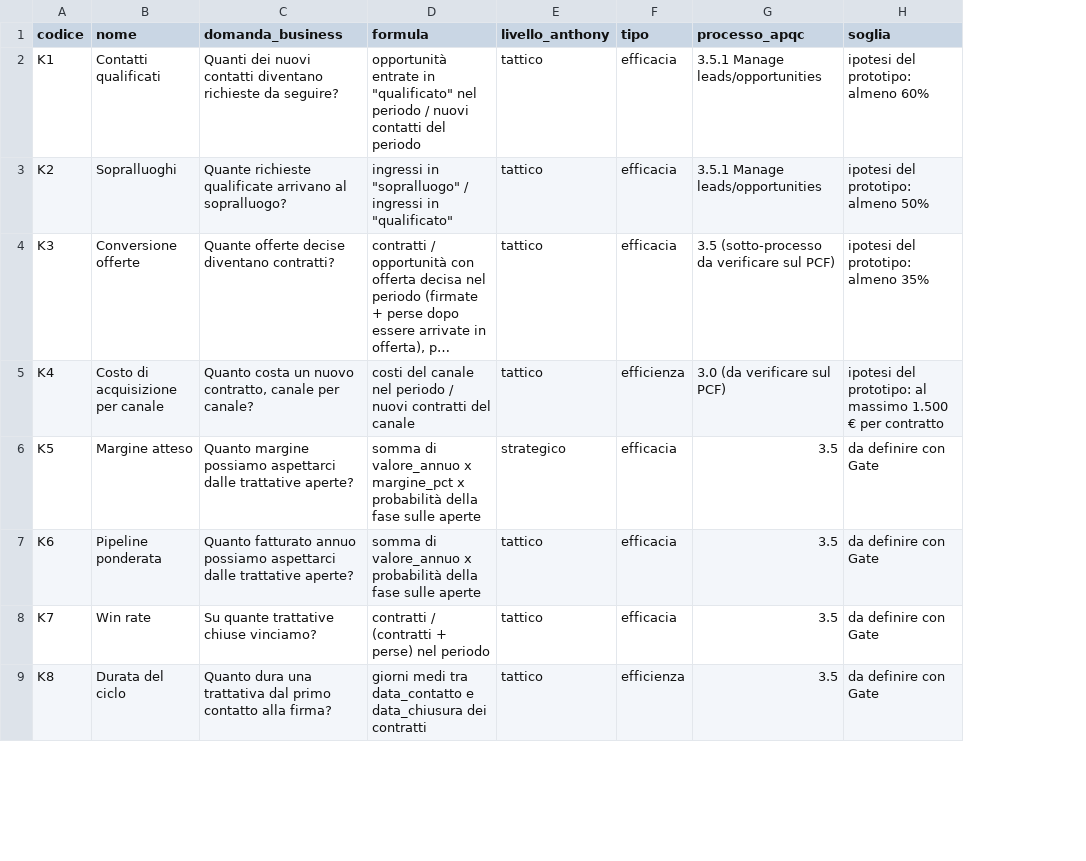
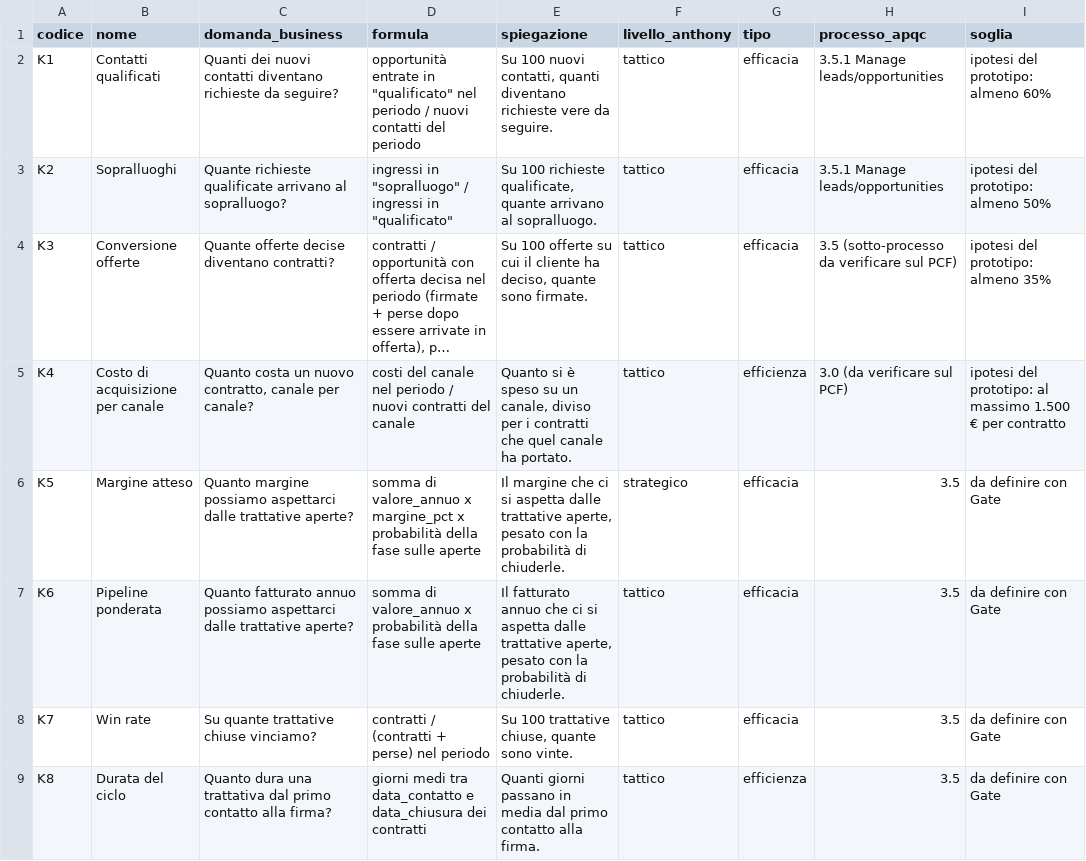
Before and after one commit to nickchirico72-jpg/Claude-skill, a CSV file: data/csv/kpi_catalogo.csv, drawn as a sheet; only a part is shown; long unchanged cells end in …; the diff names each change by its address in the sheet, - before the commit and + after, or states it on an @@ line.

```diff
--- a/data/csv/kpi_catalogo.csv
+++ b/data/csv/kpi_catalogo.csv
+column E (spiegazione), rows 2-9: Su 100 nuovi contatti, quanti diventano richieste vere da seguire. | Su 100 richieste qualificate, quante arrivano al sopralluogo. | Su 100 offerte su cui il cliente ha deciso, quante sono firmate. | Quanto si è speso su un canale, diviso per i contratti che quel canale ha portato. | Il margine che ci si aspetta dalle trattative aperte, pesato con la probabilità di chiuderle. | Il fatturato annuo che ci si aspetta dalle trattative aperte, pesato con la probabilità di chiuderle. | Su 100 trattative chiuse, quante sono vinte. | Quanti giorni passano in media dal primo contatto alla firma.
```
Also changed, not shown: data/csv/canali.csv, 49 other files.
